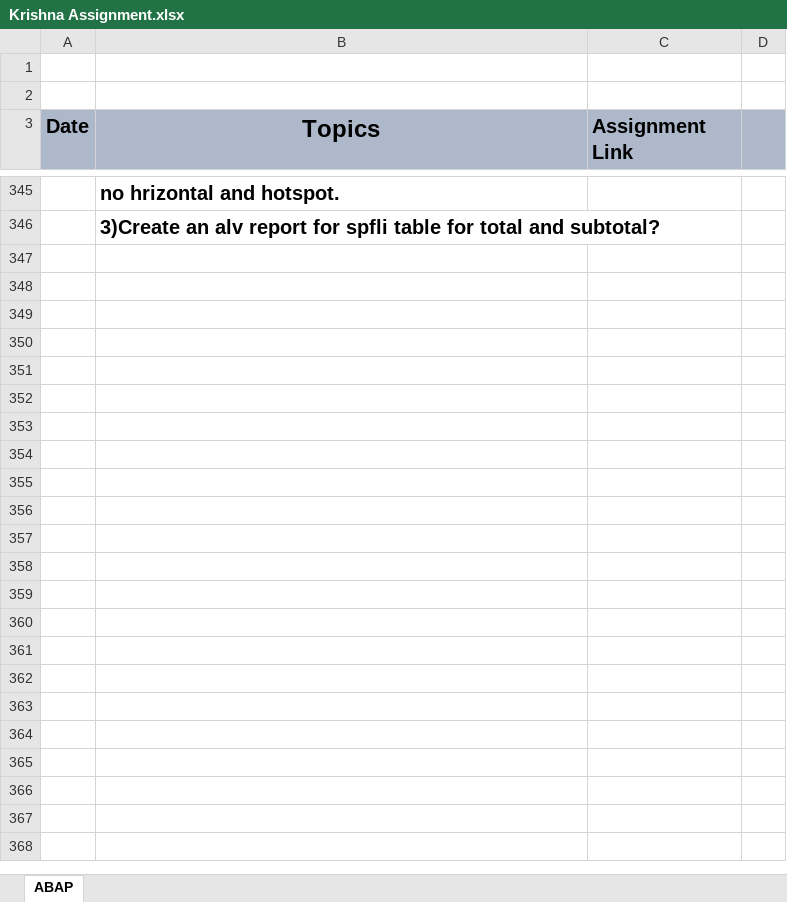
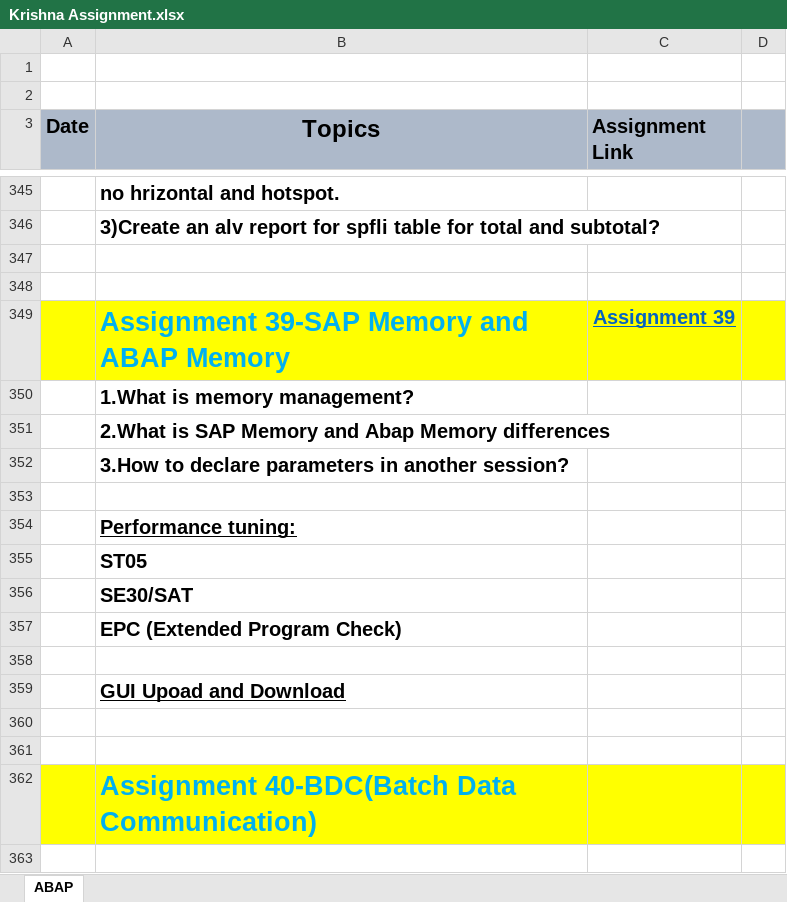
Before and after one commit to krishnagb2003/SAP-Notes, an Excel workbook: Krishna Assignment.xlsx, sheet ABAP, drawn as a sheet; only a part is shown, gaps mark what is left out; values as stored, in another font and other column widths than the file's, no borders; the diff covers the shown part only; the diff names each change by its address in the sheet, - before the commit and + after, or states it on an @@ line.

```diff
--- a/Krishna Assignment.xlsx (sheet ABAP)
+++ b/Krishna Assignment.xlsx (sheet ABAP)
+row 347: (empty)
+row 348: (empty)
+row 349:  | Assignment 39-SAP Memory and ABAP Memory | Assignment 39
+row 350:  | 1.What is memory management?
+row 351:  | 2.What is SAP Memory and Abap Memory differences
+row 352:  | 3.How to declare parameters in another session?
+row 353: (empty)
+row 354:  | Performance tuning:
+row 355:  | ST05
+row 356:  | SE30/SAT
+row 357:  | EPC (Extended Program Check)
+row 358: (empty)
+row 359:  | GUI Upoad and Download
+row 360: (empty)
+row 361: (empty)
+row 362:  | Assignment 40-BDC(Batch Data Communication)
+row 363: (empty)
```
Also changed, not shown: 27 added rows and cell formats elsewhere in this sheet, 5 other files.
